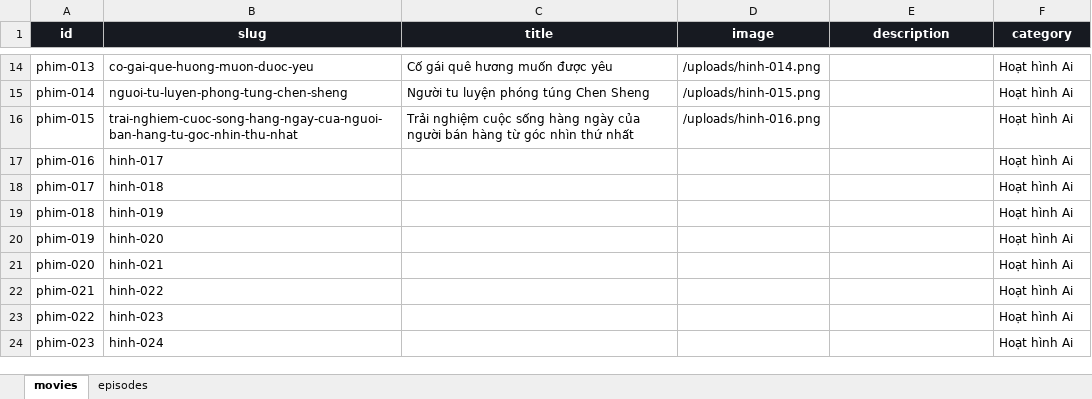
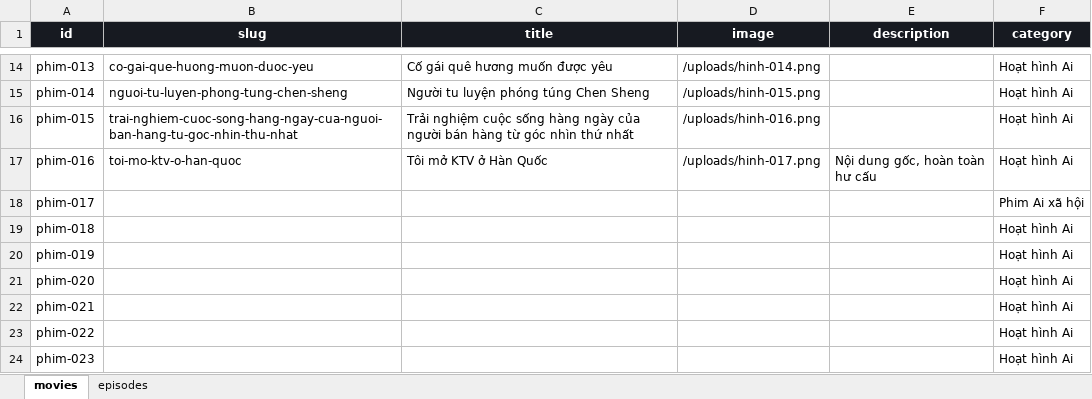
Before and after one commit to dattd101/sku069, an Excel workbook: data/movies.xlsx, sheet movies, drawn as a sheet; only a part is shown, gaps mark what is left out; values as stored, in another font and other column widths than the file's, no borders; table styles not drawn; the diff names each change by its address in the sheet, - before the commit and + after, or states it on an @@ line.

```diff
--- a/data/movies.xlsx (sheet movies)
+++ b/data/movies.xlsx (sheet movies)
-B17 (slug): hinh-017
+B17 (slug): toi-mo-ktv-o-han-quoc
-C17 (title): (empty)
+C17 (title): Tôi mở KTV ở Hàn Quốc
-D17 (image): (empty)
+D17 (image): /uploads/hinh-017.png
-E17 (description): (empty)
+E17 (description): Nội dung gốc, hoàn toàn hư cấu
-B18 (slug): hinh-018
+B18 (slug): (empty)
-F18 (category): Hoạt hình Ai
+F18 (category): Phim Ai xã hội
-B19 (slug): hinh-019
+B19 (slug): (empty)
-B20 (slug): hinh-020
+B20 (slug): (empty)
-B21 (slug): hinh-021
+B21 (slug): (empty)
-B22 (slug): hinh-022
+B22 (slug): (empty)
-B23 (slug): hinh-023
+B23 (slug): (empty)
-B24 (slug): hinh-024
+B24 (slug): (empty)
```
Also changed, not shown: sheet episodes, 19 other files.
